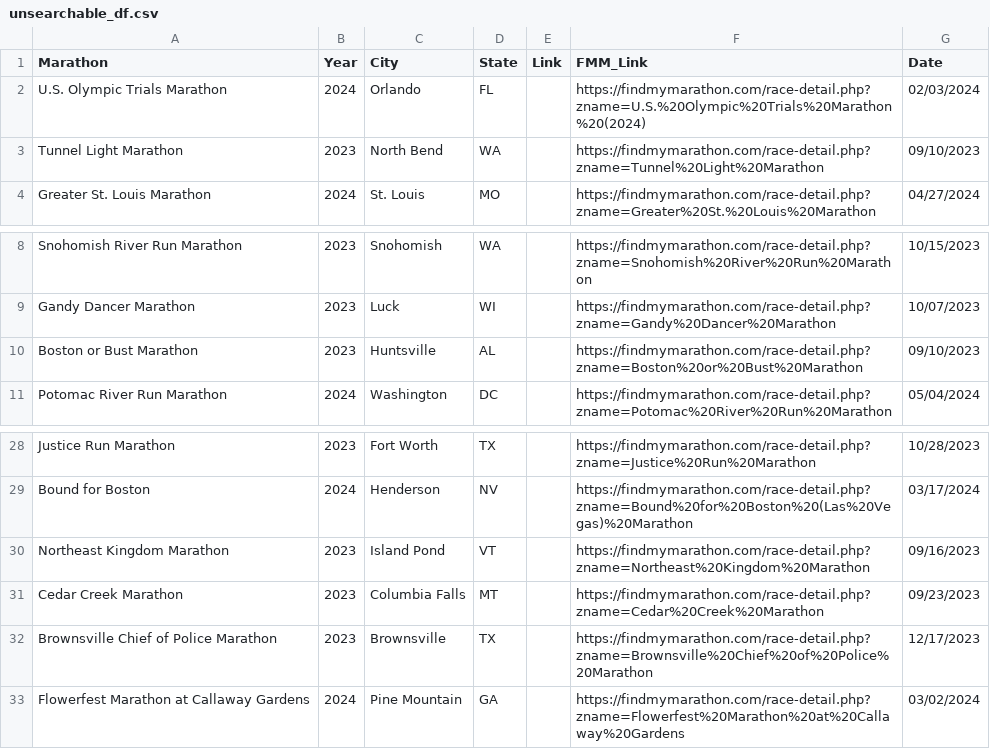
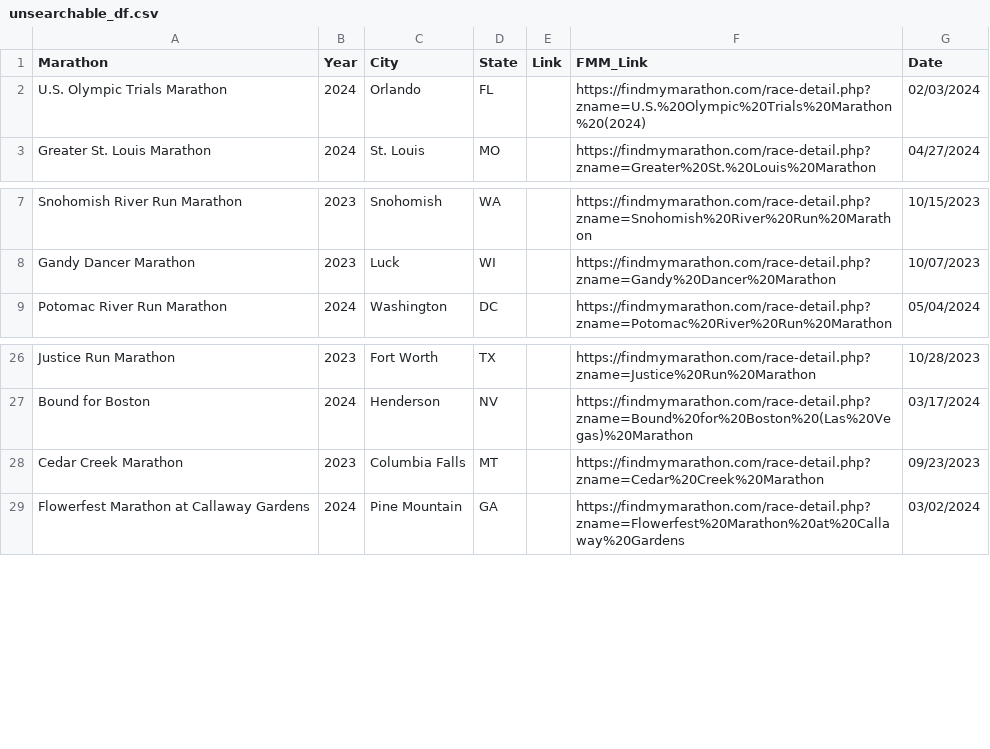
Before and after one commit to ncourtney917/will-i-qualify, a CSV file: will-i-qualify/data/unsearchable_df.csv, drawn as a sheet; only a part is shown, gaps mark what is left out.

```diff
--- a/will-i-qualify/data/unsearchable_df.csv
+++ b/will-i-qualify/data/unsearchable_df.csv
@@ -2,3 +2,2 @@ Marathon,Year,City,State,Link,FMM_Link,Date
 U.S. Olympic Trials Marathon,2024,Orlando,FL,,https://findmymarathon.com/race-detail.php?zname=U.S.%20Olympic%20Trials%20Marathon%20(2024),02/03/2024
-Tunnel Light Marathon,2023,North Bend,WA,,https://findmymarathon.com/race-detail.php?zname=Tunnel%20Light%20Marathon,09/10/2023
 Greater St. Louis Marathon,2024,St. Louis,MO,,https://findmymarathon.com/race-detail.php?zname=Greater%20St.%20Louis%20Marathon,04/27/2024
@@ -9,3 +8,2 @@ Snohomish River Run Marathon,2023,Snohomish,WA,,https://findmymarathon.com/race-
 Gandy Dancer Marathon,2023,Luck,WI,,https://findmymarathon.com/race-detail.php?zname=Gandy%20Dancer%20Marathon,10/07/2023
-Boston or Bust Marathon,2023,Huntsville,AL,,https://findmymarathon.com/race-detail.php?zname=Boston%20or%20Bust%20Marathon,09/10/2023
 Potomac River Run Marathon,2024,Washington,DC,,https://findmymarathon.com/race-detail.php?zname=Potomac%20River%20Run%20Marathon,05/04/2024
@@ -29,5 +27,3 @@ Justice Run Marathon,2023,Fort Worth,TX,,https://findmymarathon.com/race-detail.
 Bound for Boston,2024,Henderson,NV,,https://findmymarathon.com/race-detail.php?zname=Bound%20for%20Boston%20(Las%20Vegas)%20Marathon,03/17/2024
-Northeast Kingdom Marathon,2023,Island Pond,VT,,https://findmymarathon.com/race-detail.php?zname=Northeast%20Kingdom%20Marathon,09/16/2023
 Cedar Creek Marathon,2023,Columbia Falls,MT,,https://findmymarathon.com/race-detail.php?zname=Cedar%20Creek%20Marathon,09/23/2023
-Brownsville Chief of Police Marathon,2023,Brownsville,TX,,https://findmymarathon.com/race-detail.php?zname=Brownsville%20Chief%20of%20Police%20Marathon,12/17/2023
 Flowerfest Marathon at Callaway Gardens,2024,Pine Mountain,GA,,https://findmymarathon.com/race-detail.php?zname=Flowerfest%20Marathon%20at%20Callaway%20Gardens,03/02/2024
```
Also changed, not shown: will-i-qualify/data/find_my_marathon_temp_list.csv, will-i-qualify/data/marathon_list.csv, 3 other files.
